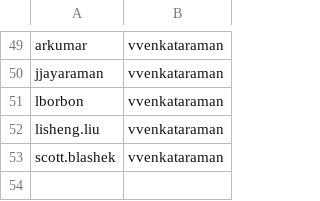
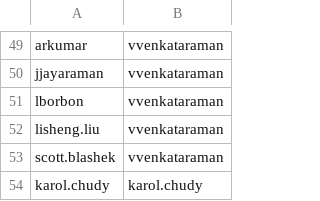
Before and after one commit to pedraamn/Zuora-AD-Terraform, a CSV file: csvs/users.csv, drawn as a sheet; only a part is shown, gaps mark what is left out; the diff names each change by its address in the sheet, - before the commit and + after, or states it on an @@ line.

Commit message:
added karol to users and managers

```diff
--- a/csvs/users.csv
+++ b/csvs/users.csv
+row 54: karol.chudy | karol.chudy
```
Also changed, not shown: 1 other file.
